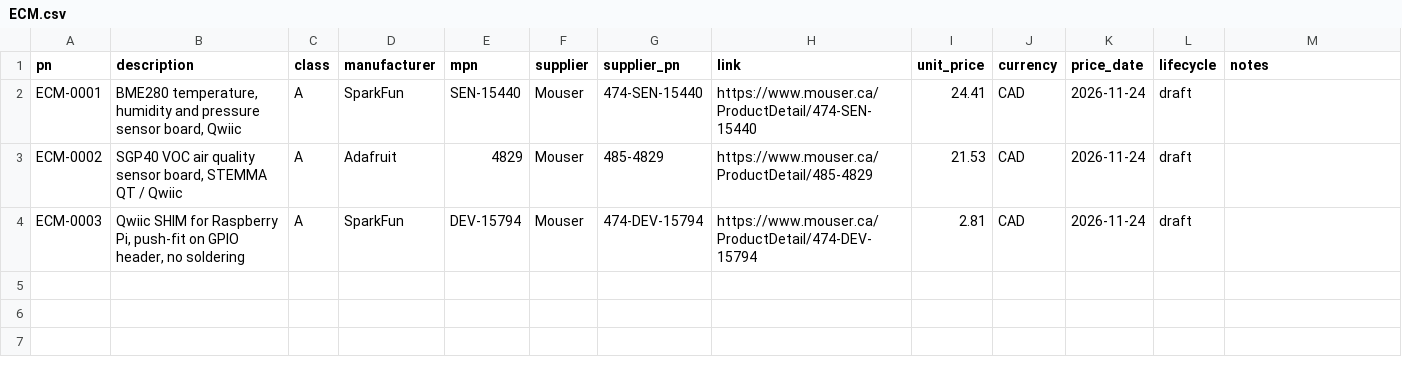
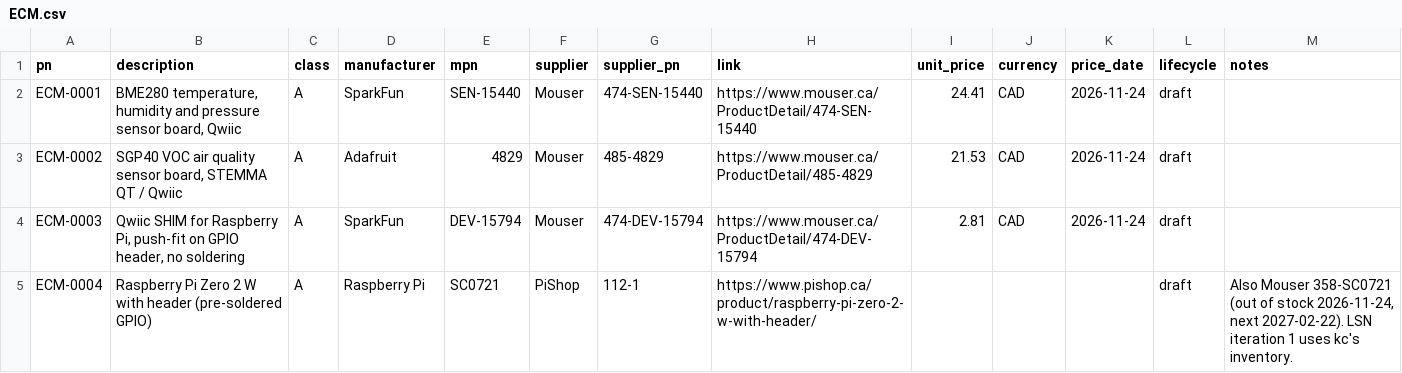
Before and after one commit to kelvinchow23/minimal-qms-ots-library, a CSV file: parts/ECM.csv, drawn as a sheet.

```diff
--- a/parts/ECM.csv
+++ b/parts/ECM.csv
@@ -4 +4,2 @@ ECM-0002,"SGP40 VOC air quality sensor board, STEMMA QT / Qwiic",A,Adafruit,4829
 ECM-0003,"Qwiic SHIM for Raspberry Pi, push-fit on GPIO header, no soldering",A,SparkFun,DEV-15794,Mouser,474-DEV-15794,https://www.mouser.ca/ProductDetail/474-DEV-15794,2.81,CAD,2026-11-24,draft,
+ECM-0004,Raspberry Pi Zero 2 W with header (pre-soldered GPIO),A,Raspberry Pi,SC0721,PiShop,112-1,https://www.pishop.ca/product/raspberry-pi-zero-2-w-with-header/,,,,draft,"Also Mouser 358-SC0721 (out of stock 2026-11-24, next 2027-02-22). LSN iteration 1 uses kc's inventory."
```
Also changed, not shown: 2 other files.
